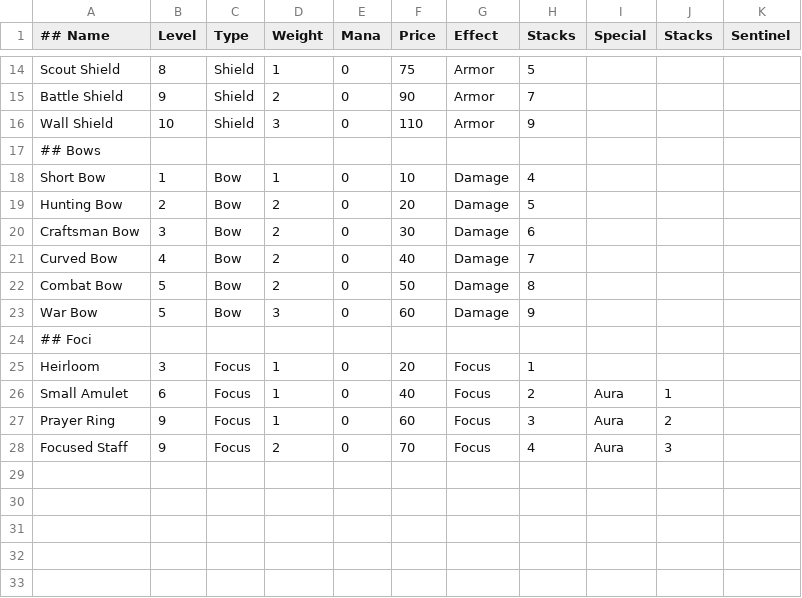
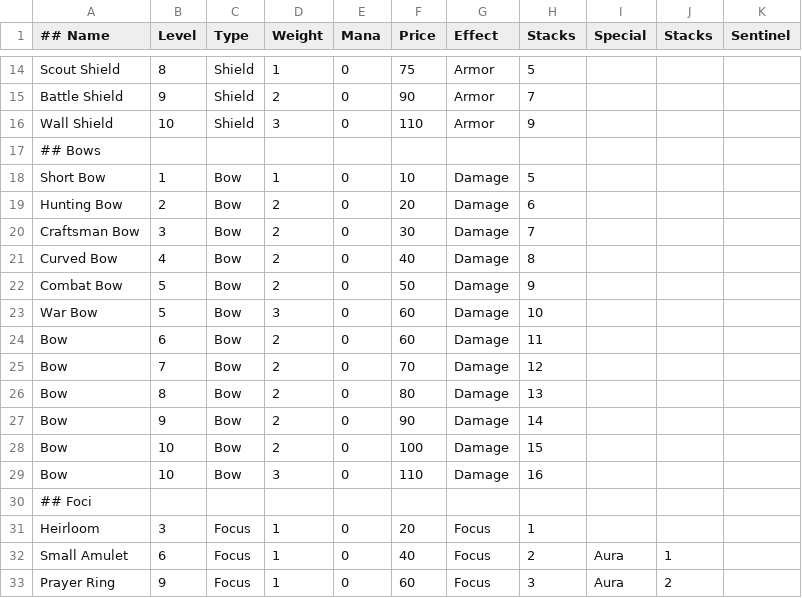
Before and after one commit to UnusualParticle/CSCI201_Project, a CSV file: Data/item_auxiliary.csv, drawn as a sheet; only a part is shown, gaps mark what is left out; the shorter side is filled out with more unchanged rows.

```diff
--- a/Data/item_auxiliary.csv
+++ b/Data/item_auxiliary.csv
@@ -17,8 +17,14 @@ Wall Shield,10,Shield,3,0,110,Armor,9,,,
 ## Bows,,,,,,,,,,
-Short Bow,1,Bow,1,0,10,Damage,4,,,
-Hunting Bow,2,Bow,2,0,20,Damage,5,,,
-Craftsman Bow,3,Bow,2,0,30,Damage,6,,,
-Curved Bow,4,Bow,2,0,40,Damage,7,,,
-Combat Bow,5,Bow,2,0,50,Damage,8,,,
-War Bow,5,Bow,3,0,60,Damage,9,,,
+Short Bow,1,Bow,1,0,10,Damage,5,,,
+Hunting Bow,2,Bow,2,0,20,Damage,6,,,
+Craftsman Bow,3,Bow,2,0,30,Damage,7,,,
+Curved Bow,4,Bow,2,0,40,Damage,8,,,
+Combat Bow,5,Bow,2,0,50,Damage,9,,,
+War Bow,5,Bow,3,0,60,Damage,10,,,
+Bow,6,Bow,2,0,60,Damage,11,,,
+Bow,7,Bow,2,0,70,Damage,12,,,
+Bow,8,Bow,2,0,80,Damage,13,,,
+Bow,9,Bow,2,0,90,Damage,14,,,
+Bow,10,Bow,2,0,100,Damage,15,,,
+Bow,10,Bow,3,0,110,Damage,16,,,
 ## Foci,,,,,,,,,,
```
Also changed, not shown: Data/effect.csv, Data/item_clothing.csv, 5 other files.
